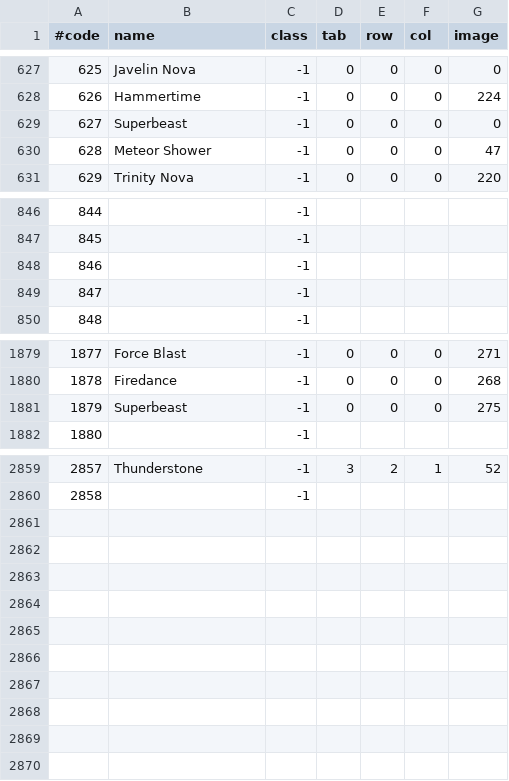
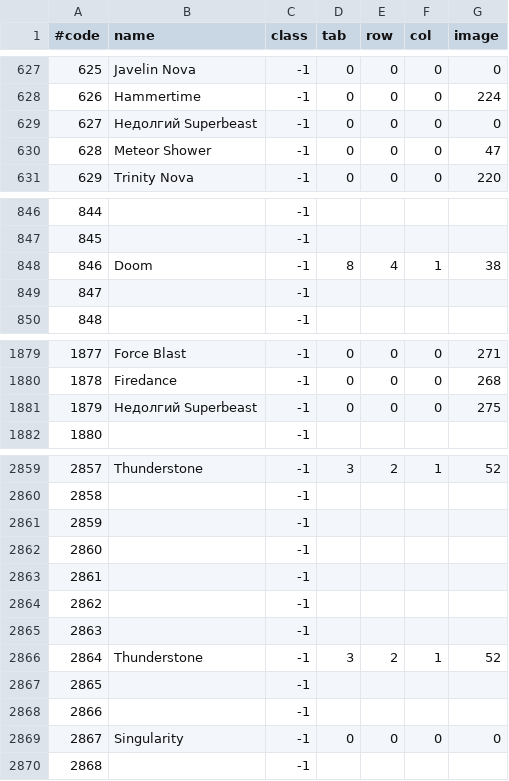
Before and after one commit to kambala-decapitator/MedianXLOfflineTools, a TSV file: utils/txt_parser/generated/ru/skills.tsv, drawn as a sheet; only a part is shown, gaps mark what is left out.

```diff
--- a/utils/txt_parser/generated/ru/skills.tsv
+++ b/utils/txt_parser/generated/ru/skills.tsv
@@ -628,3 +628,3 @@
 626	Hammertime	-1	0	0	0	224
-627	Superbeast	-1	0	0	0	0
+627	Недолгий Superbeast	-1	0	0	0	0
 628	Meteor Shower	-1	0	0	0	47
@@ -847,3 +847,3 @@
 845		-1				
-846		-1				
+846	Doom	-1	8	4	1	38
 847		-1				
@@ -1880,3 +1880,3 @@
 1878	Firedance	-1	0	0	0	268
-1879	Superbeast	-1	0	0	0	275
+1879	Недолгий Superbeast	-1	0	0	0	275
 1880		-1				
@@ -2860 +2860,11 @@
 2858		-1				
+2859		-1				
+2860		-1				
+2861		-1				
+2862		-1				
+2863		-1				
+2864	Thunderstone	-1	3	2	1	52
+2865		-1				
+2866		-1				
+2867	Singularity	-1	0	0	0	0
+2868		-1				
```
Also changed, not shown: utils/txt_parser/generated/en/items.tsv, utils/txt_parser/generated/ru/monsters.tsv, 24 other files.
